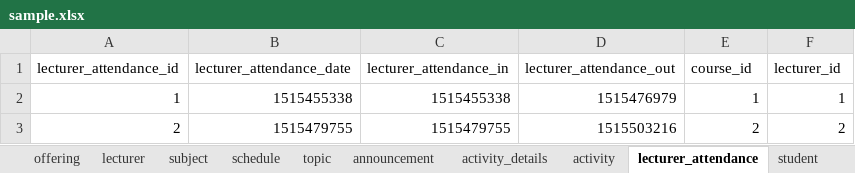
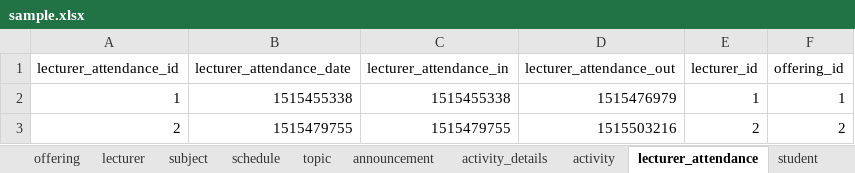
Before and after one commit to aeganaden/E-Rev-Learning-And-Information-Management-System, an Excel workbook: sample.xlsx, sheet lecturer_attendance, drawn as a sheet; values as stored, in another font and other column widths than the file's, no borders; the diff names each change by its address in the sheet, - before the commit and + after, or states it on an @@ line.

Commit message:
mark
- update offering goes to attend and sched

```diff
--- a/sample.xlsx (sheet lecturer_attendance)
+++ b/sample.xlsx (sheet lecturer_attendance)
-E1: course_id
+E1: lecturer_id
-F1: lecturer_id
+F1: offering_id
```
Also changed, not shown: sheet schedule, 3 other files.
